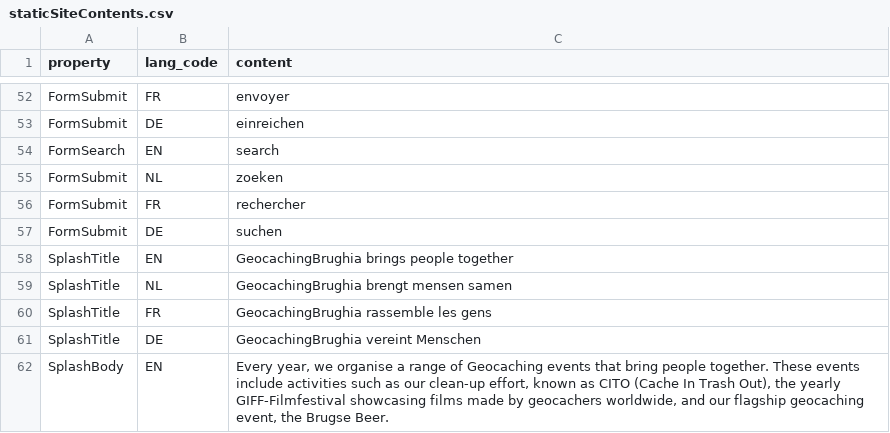
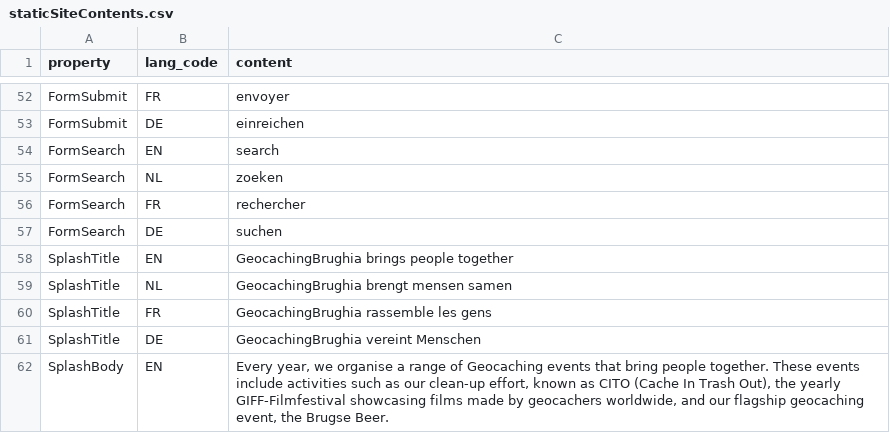
Before and after one commit to FoxyHunter7/Geocachingbrughia-VZW, a CSV file: api/storage/app/data/csv/staticSiteContents.csv, drawn as a sheet; only a part is shown, gaps mark what is left out.

Commit message:
Fix a stoopid

```diff
--- a/api/storage/app/data/csv/staticSiteContents.csv
+++ b/api/storage/app/data/csv/staticSiteContents.csv
@@ -54,5 +54,5 @@ FormSubmit;DE;einreichen
 FormSearch;EN;search
-FormSubmit;NL;zoeken
-FormSubmit;FR;rechercher
-FormSubmit;DE;suchen
+FormSearch;NL;zoeken
+FormSearch;FR;rechercher
+FormSearch;DE;suchen
 SplashTitle;EN;"GeocachingBrughia brings people together"
```
